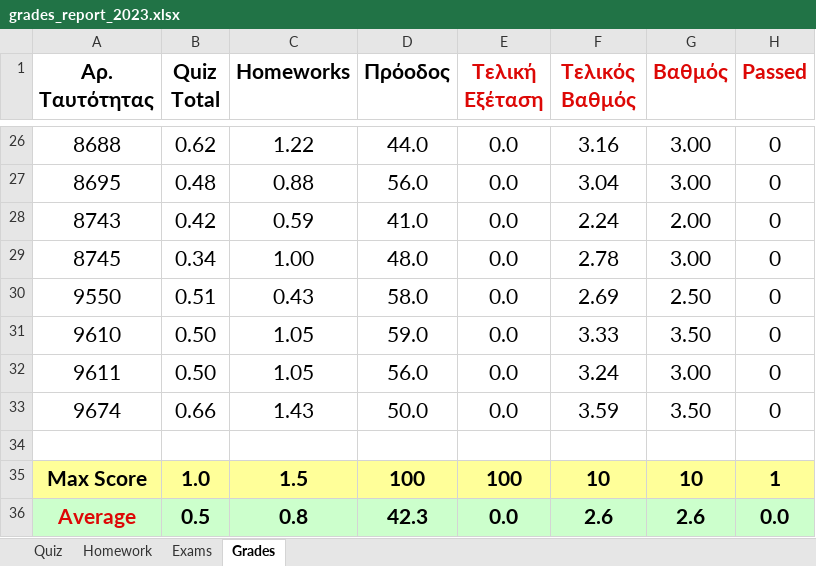
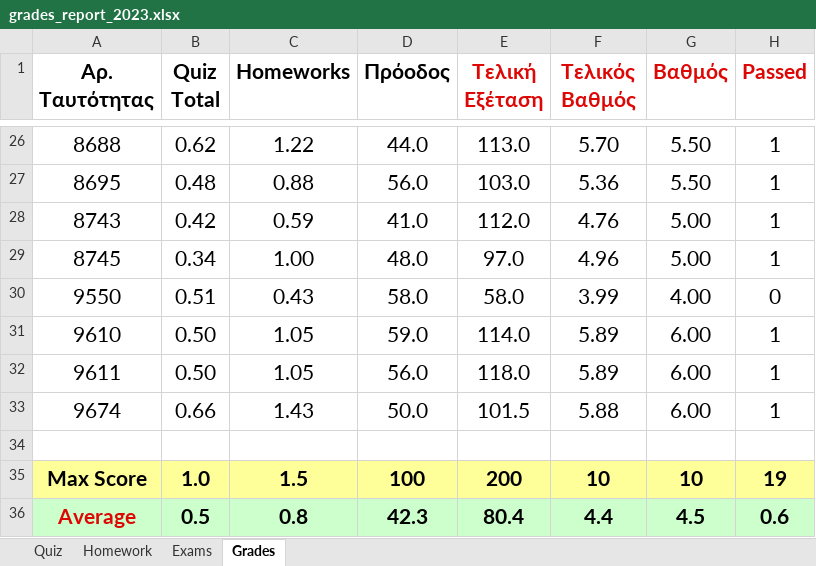
Before and after one commit to ptohos/ptohos.github.io, an Excel workbook: phy112/Grades/grades_report_2023.xlsx, sheet Grades, drawn as a sheet; only a part is shown, gaps mark what is left out; values as stored, in another font and other column widths than the file's, no borders; the diff covers the shown part only; the diff names each change by its address in the sheet, - before the commit and + after, or states it on an @@ line.

Commit message:
Final Grades

```diff
--- a/phy112/Grades/grades_report_2023.xlsx (sheet Grades)
+++ b/phy112/Grades/grades_report_2023.xlsx (sheet Grades)
-E26 (Τελική Εξέταση): 0.0
+E26 (Τελική Εξέταση): 113.0
-F26 (Τελικός Βαθμός): 3.16
+F26 (Τελικός Βαθμός): 5.70
-G26:G27 (Βαθμός): 3.00
+G26:G27 (Βαθμός): 5.50
-H26:H29 (Passed): 0
+H26:H29 (Passed): 1
-E27 (Τελική Εξέταση): 0.0
+E27 (Τελική Εξέταση): 103.0
-F27 (Τελικός Βαθμός): 3.04
+F27 (Τελικός Βαθμός): 5.36
-E28 (Τελική Εξέταση): 0.0
+E28 (Τελική Εξέταση): 112.0
-F28 (Τελικός Βαθμός): 2.24
+F28 (Τελικός Βαθμός): 4.76
-G28 (Βαθμός): 2.00
+G28 (Βαθμός): 5.00
-E29 (Τελική Εξέταση): 0.0
+E29 (Τελική Εξέταση): 97.0
-F29 (Τελικός Βαθμός): 2.78
+F29 (Τελικός Βαθμός): 4.96
-G29 (Βαθμός): 3.00
+G29 (Βαθμός): 5.00
-E30 (Τελική Εξέταση): 0.0
+E30 (Τελική Εξέταση): 58.0
-F30 (Τελικός Βαθμός): 2.69
+F30 (Τελικός Βαθμός): 3.99
-G30 (Βαθμός): 2.50
+G30 (Βαθμός): 4.00
-E31 (Τελική Εξέταση): 0.0
+E31 (Τελική Εξέταση): 114.0
-F31 (Τελικός Βαθμός): 3.33
+F31 (Τελικός Βαθμός): 5.89
-G31 (Βαθμός): 3.50
+G31 (Βαθμός): 6.00
-H31:H33 (Passed): 0
+H31:H33 (Passed): 1
-E32 (Τελική Εξέταση): 0.0
+E32 (Τελική Εξέταση): 118.0
-F32 (Τελικός Βαθμός): 3.24
+F32 (Τελικός Βαθμός): 5.89
-G32 (Βαθμός): 3.00
+G32 (Βαθμός): 6.00
-E33 (Τελική Εξέταση): 0.0
+E33 (Τελική Εξέταση): 101.5
-F33 (Τελικός Βαθμός): 3.59
+F33 (Τελικός Βαθμός): 5.88
-G33 (Βαθμός): 3.50
+G33 (Βαθμός): 6.00
-E35 (Τελική Εξέταση): 100
+E35 (Τελική Εξέταση): 200
-H35 (Passed): 1
+H35 (Passed): 19
-E36 (Τελική Εξέταση): 0.0
+E36 (Τελική Εξέταση): 80.4
-F36 (Τελικός Βαθμός): 2.6
+F36 (Τελικός Βαθμός): 4.4
-G36 (Βαθμός): 2.6
+G36 (Βαθμός): 4.5
-H36 (Passed): 0.0
+H36 (Passed): 0.6
```
Also changed, not shown: 76 edited cells elsewhere in this sheet, sheet Exams.
